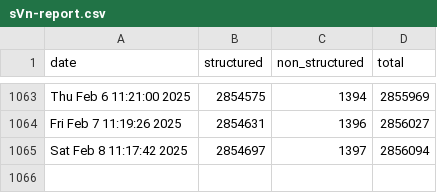
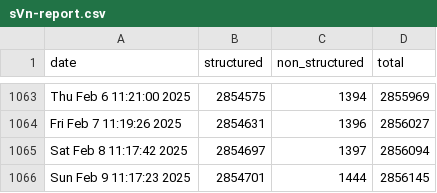
Before and after one commit to PatLittle/OpenGov_R_Scripts, a CSV file: sVn-report.csv, drawn as a sheet; only a part is shown, gaps mark what is left out; the diff names each change by its address in the sheet, - before the commit and + after, or states it on an @@ line.

```diff
--- a/sVn-report.csv
+++ b/sVn-report.csv
+row 1066: Sun Feb 9 11:17:23 2025 | 2854701 | 1444 | 2856145
```
Also changed, not shown: PD-Count-nonStr.csv, PD-Count.csv.
